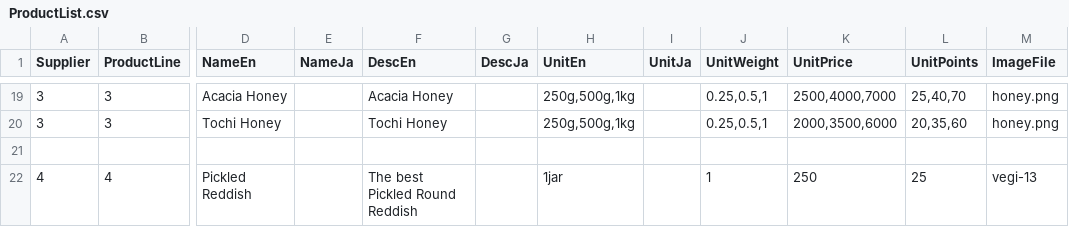
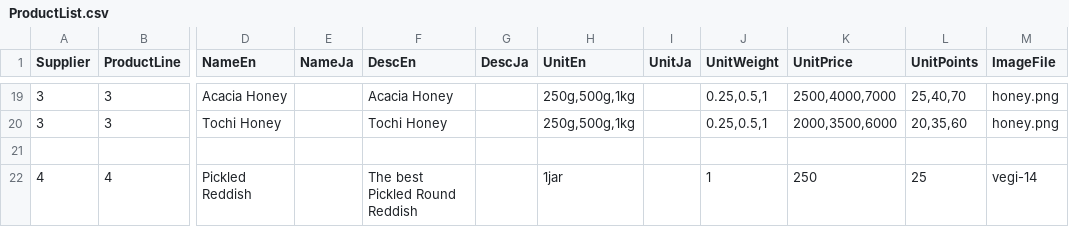
Before and after one commit to arkadiyk/tento, a CSV file: data/ProductList.csv, drawn as a sheet; only a part is shown, gaps mark what is left out; the diff names each change by its address in the sheet, - before the commit and + after, or states it on an @@ line.

```diff
--- a/data/ProductList.csv
+++ b/data/ProductList.csv
-M22 (ImageFile): vegi-13
+M22 (ImageFile): vegi-14
```
Also changed, not shown: 30 other files.
